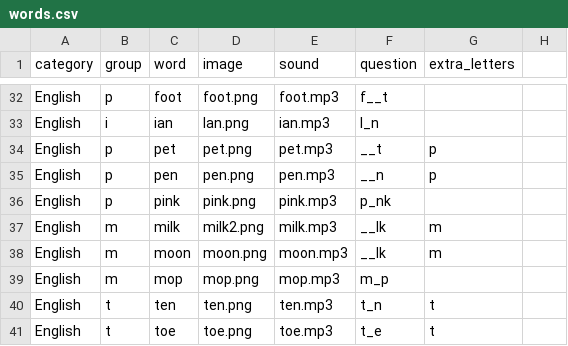
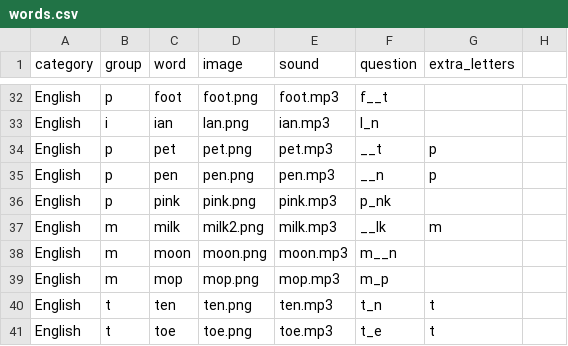
Before and after one commit to chrismcnally/ditongos, a CSV file: data/words.csv, drawn as a sheet; only a part is shown, gaps mark what is left out.

```diff
--- a/data/words.csv
+++ b/data/words.csv
@@ -37,3 +37,3 @@ English,p,pink,pink.png,pink.mp3,p_nk
 English,m,milk,milk2.png,milk.mp3,__lk,m
-English,m,moon,moon.png,moon.mp3,__lk,m
+English,m,moon,moon.png,moon.mp3,m__n,
 English,m,mop,mop.png,mop.mp3,m_p,
```
Also changed, not shown: 1 other file.
